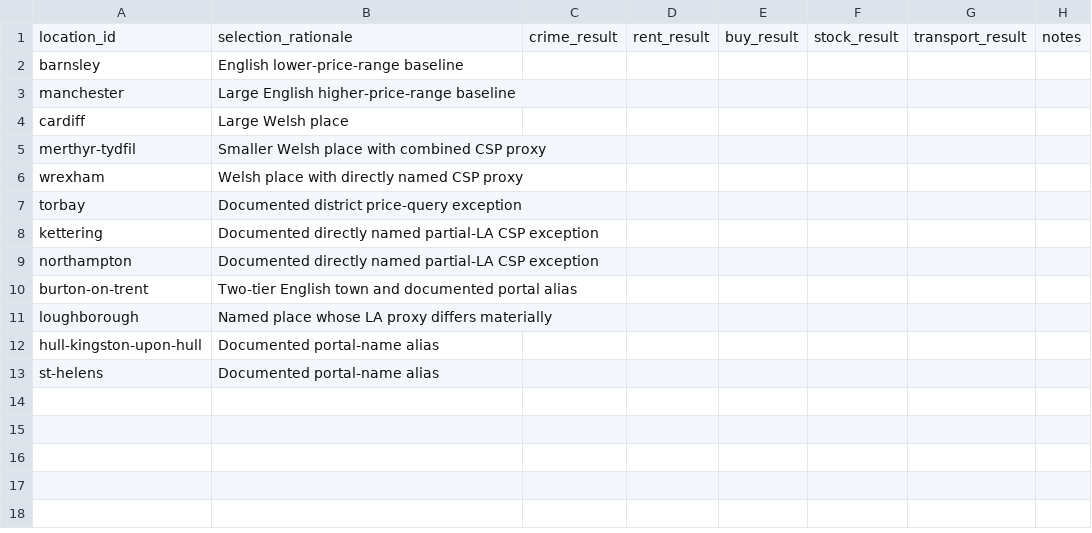
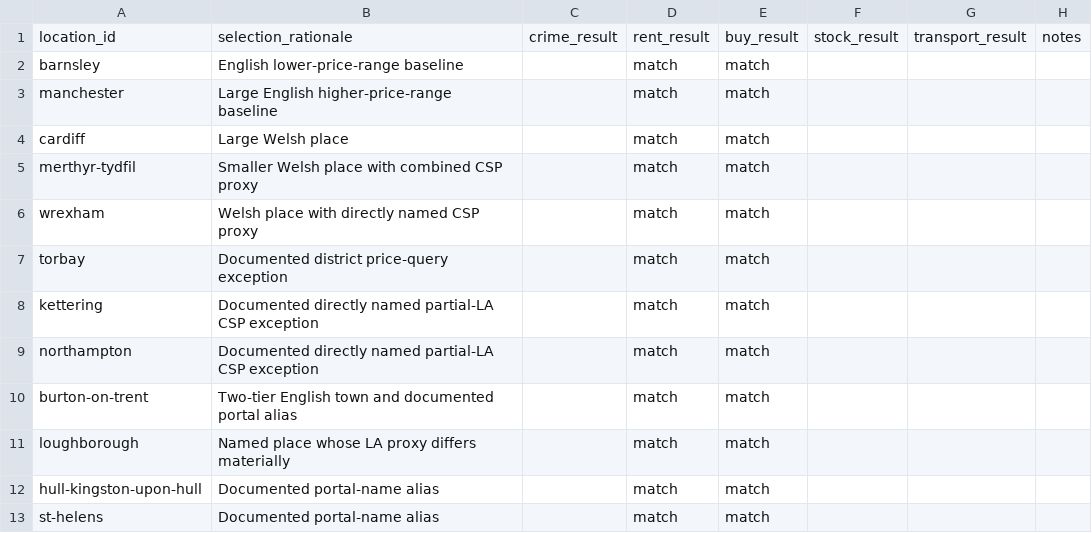
Before and after one commit to g-rutter/uk-flats, a CSV file: data/registry/validation_probe.csv, drawn as a sheet.

```diff
--- a/data/registry/validation_probe.csv
+++ b/data/registry/validation_probe.csv
@@ -1,13 +1,13 @@
 location_id,selection_rationale,crime_result,rent_result,buy_result,stock_result,transport_result,notes
-barnsley,English lower-price-range baseline,,,,,,
-manchester,Large English higher-price-range baseline,,,,,,
-cardiff,Large Welsh place,,,,,,
-merthyr-tydfil,Smaller Welsh place with combined CSP proxy,,,,,,
-wrexham,Welsh place with directly named CSP proxy,,,,,,
-torbay,Documented district price-query exception,,,,,,
-kettering,Documented directly named partial-LA CSP exception,,,,,,
-northampton,Documented directly named partial-LA CSP exception,,,,,,
-burton-on-trent,Two-tier English town and documented portal alias,,,,,,
-loughborough,Named place whose LA proxy differs materially,,,,,,
-hull-kingston-upon-hull,Documented portal-name alias,,,,,,
-st-helens,Documented portal-name alias,,,,,,
+barnsley,English lower-price-range baseline,,match,match,,,
+manchester,Large English higher-price-range baseline,,match,match,,,
+cardiff,Large Welsh place,,match,match,,,
+merthyr-tydfil,Smaller Welsh place with combined CSP proxy,,match,match,,,
+wrexham,Welsh place with directly named CSP proxy,,match,match,,,
+torbay,Documented district price-query exception,,match,match,,,
+kettering,Documented directly named partial-LA CSP exception,,match,match,,,
+northampton,Documented directly named partial-LA CSP exception,,match,match,,,
+burton-on-trent,Two-tier English town and documented portal alias,,match,match,,,
+loughborough,Named place whose LA proxy differs materially,,match,match,,,
+hull-kingston-upon-hull,Documented portal-name alias,,match,match,,,
+st-helens,Documented portal-name alias,,match,match,,,
```
Also changed, not shown: data/raw/releases/2026-09-06-baseline-probe/manifest.csv, data/registry/validation_probe_mappings.csv, 10 other files.
